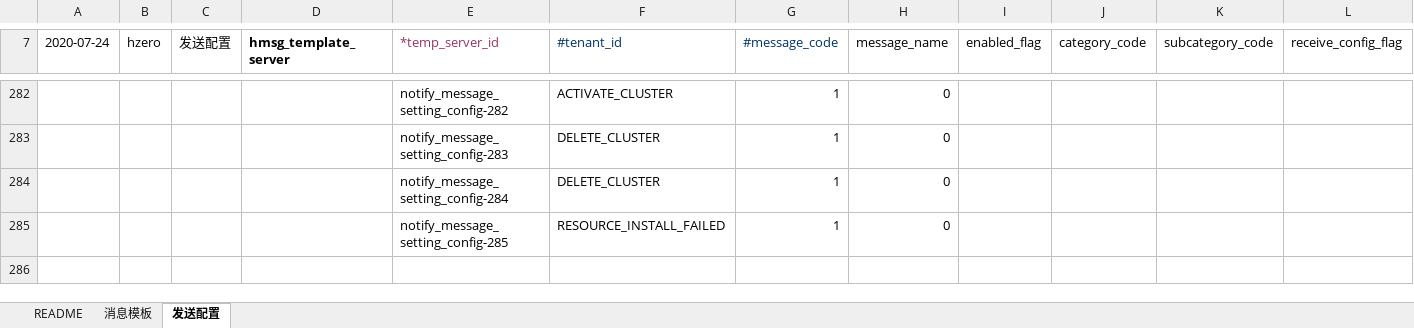
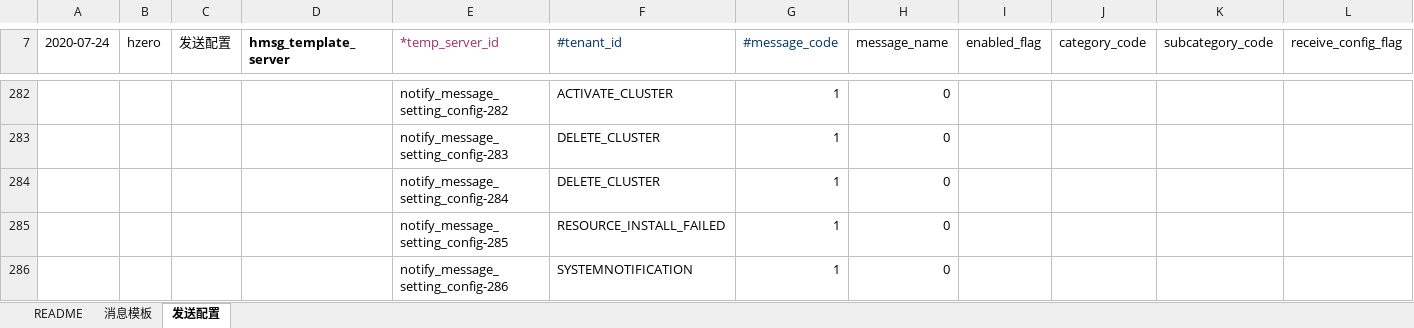
Before and after one commit to open-hand/choerodon-message, an Excel workbook: src/main/resources/script/db/init-data/hzero_message/hzero_message/hzero-data-message-template-open.xlsx, sheet 发送配置, drawn as a sheet; only a part is shown, gaps mark what is left out; values as stored, in another font and other column widths than the file's, no borders; rows hold the shown columns only; the diff names each change by its address in the sheet, - before the commit and + after, or states it on an @@ line.

Commit message:
[FIX] 更新execl

```diff
--- a/src/main/resources/script/db/init-data/hzero_message/hzero_message/hzero-data-message-template-open.xlsx (sheet 发送配置)
+++ b/src/main/resources/script/db/init-data/hzero_message/hzero_message/hzero-data-message-template-open.xlsx (sheet 发送配置)
+row 286:  |  |  |  | notify_message_setting_config-286 | SYSTEMNOTIFICATION | 1 | 0
```
